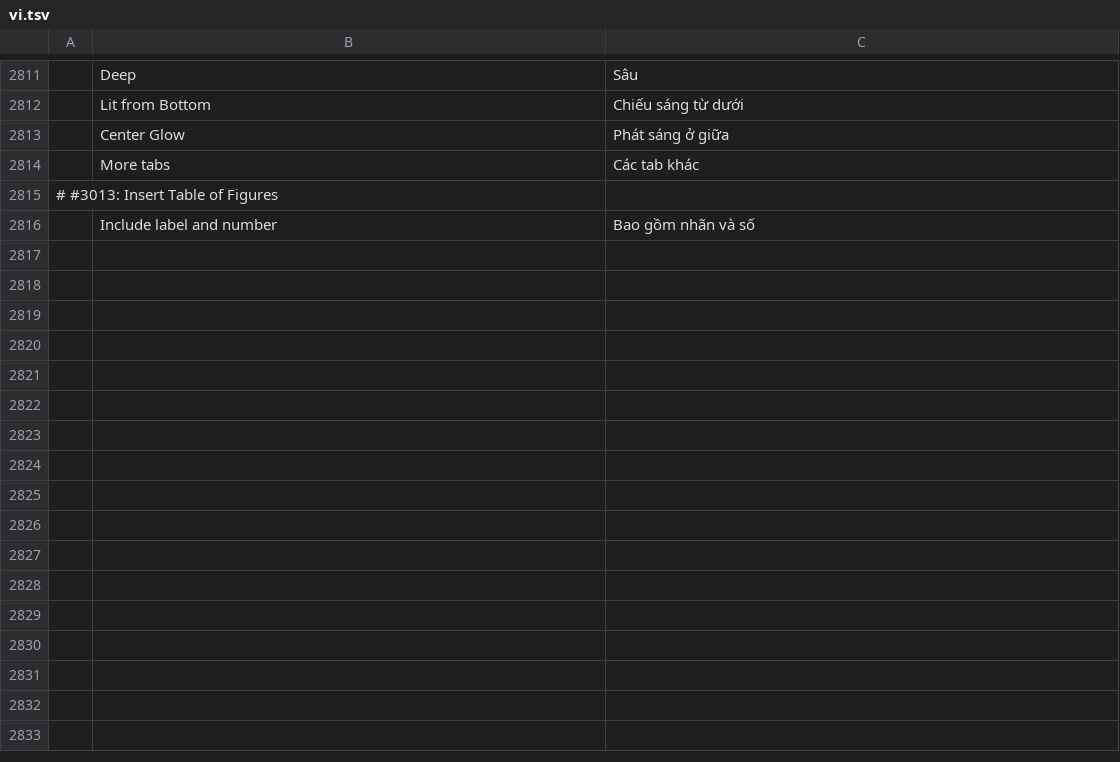
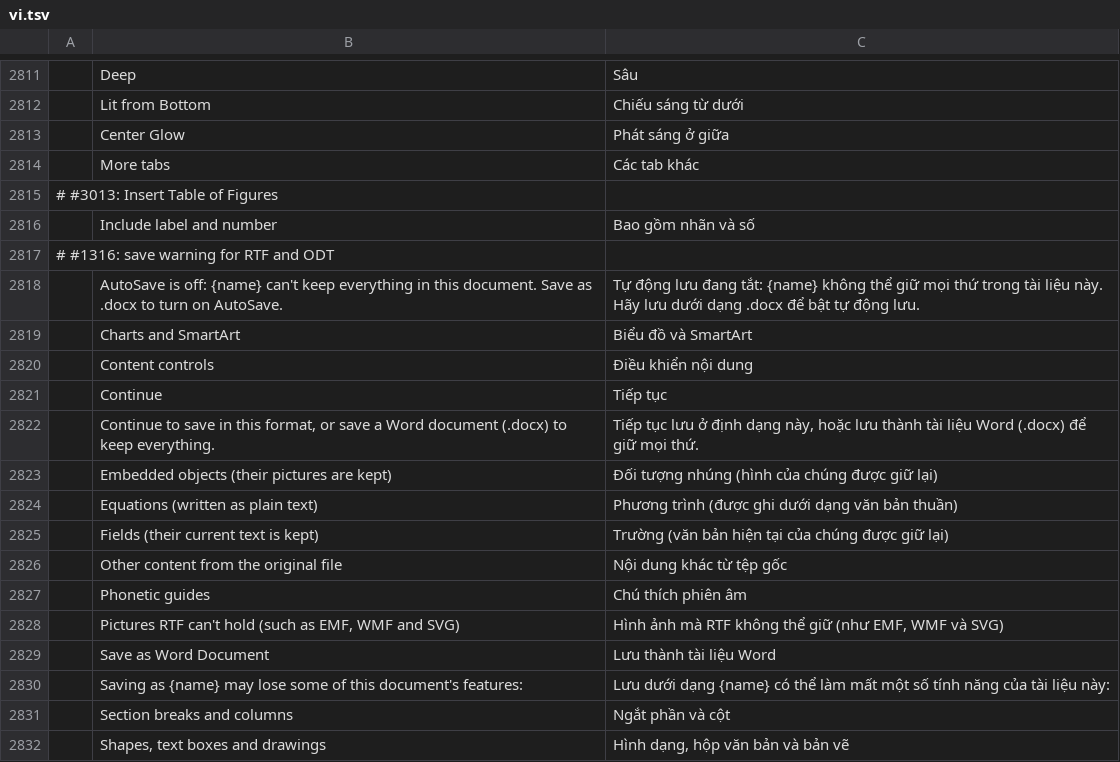
Before and after one commit to dkhlapov/wordcraft, a TSV file: crates/ui-egui/src/i18n/vi.tsv, drawn as a sheet; only a part is shown, gaps mark what is left out; the diff names each change by its address in the sheet, - before the commit and + after, or states it on an @@ line.

```diff
--- a/crates/ui-egui/src/i18n/vi.tsv
+++ b/crates/ui-egui/src/i18n/vi.tsv
+row 2817: # #1316: save warning for RTF and ODT
+row 2818:  | AutoSave is off: {name} can't keep everything in this document. Save as .docx to turn on AutoSave. | Tự động lưu đang tắt: {name} không thể giữ mọi thứ trong tài liệu này. Hãy lưu dưới dạng .docx để bật tự động lưu.
+row 2819:  | Charts and SmartArt | Biểu đồ và SmartArt
+row 2820:  | Content controls | Điều khiển nội dung
+row 2821:  | Continue | Tiếp tục
+row 2822:  | Continue to save in this format, or save a Word document (.docx) to keep everything. | Tiếp tục lưu ở định dạng này, hoặc lưu thành tài liệu Word (.docx) để giữ mọi thứ.
+row 2823:  | Embedded objects (their pictures are kept) | Đối tượng nhúng (hình của chúng được giữ lại)
+row 2824:  | Equations (written as plain text) | Phương trình (được ghi dưới dạng văn bản thuần)
+row 2825:  | Fields (their current text is kept) | Trường (văn bản hiện tại của chúng được giữ lại)
+row 2826:  | Other content from the original file | Nội dung khác từ tệp gốc
+row 2827:  | Phonetic guides | Chú thích phiên âm
+row 2828:  | Pictures RTF can't hold (such as EMF, WMF and SVG) | Hình ảnh mà RTF không thể giữ (như EMF, WMF và SVG)
+row 2829:  | Save as Word Document | Lưu thành tài liệu Word
+row 2830:  | Saving as {name} may lose some of this document's features: | Lưu dưới dạng {name} có thể làm mất một số tính năng của tài liệu này:
+row 2831:  | Section breaks and columns | Ngắt phần và cột
+row 2832:  | Shapes, text boxes and drawings | Hình dạng, hộp văn bản và bản vẽ
```
Also changed, not shown: crates/ui-egui/src/i18n/hr.tsv, crates/ui-egui/src/i18n/ko.tsv, 3 other files.
